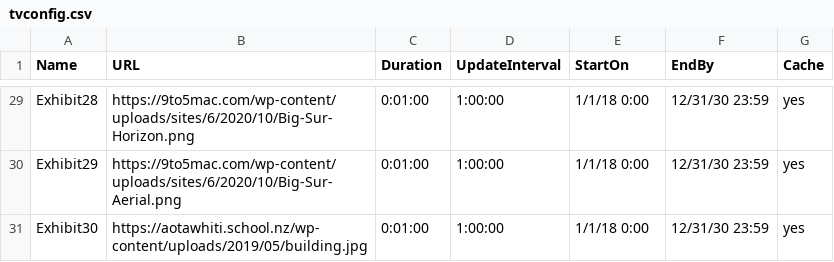
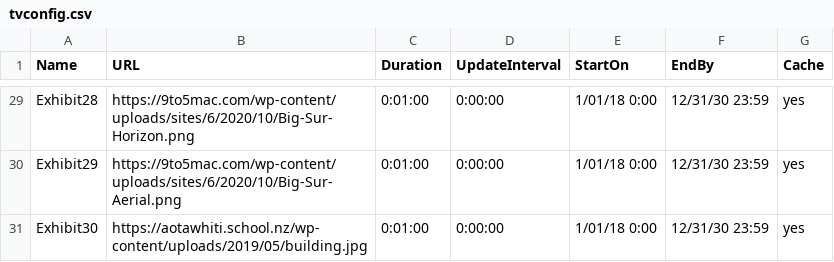
Before and after one commit to ETHAROW/appletv, a CSV file: tvconfig.csv, drawn as a sheet; only a part is shown, gaps mark what is left out; the diff covers the shown part only; the diff names each change by its address in the sheet, - before the commit and + after, or states it on an @@ line.

```diff
--- a/tvconfig.csv
+++ b/tvconfig.csv
-D29:D31 (UpdateInterval): 1:00:00
+D29:D31 (UpdateInterval): 0:00:00
-E29:E31 (StartOn): 1/1/18 0:00
+E29:E31 (StartOn): 1/01/18 0:00
```
Also changed, not shown: 54 edited cells elsewhere in this file.
